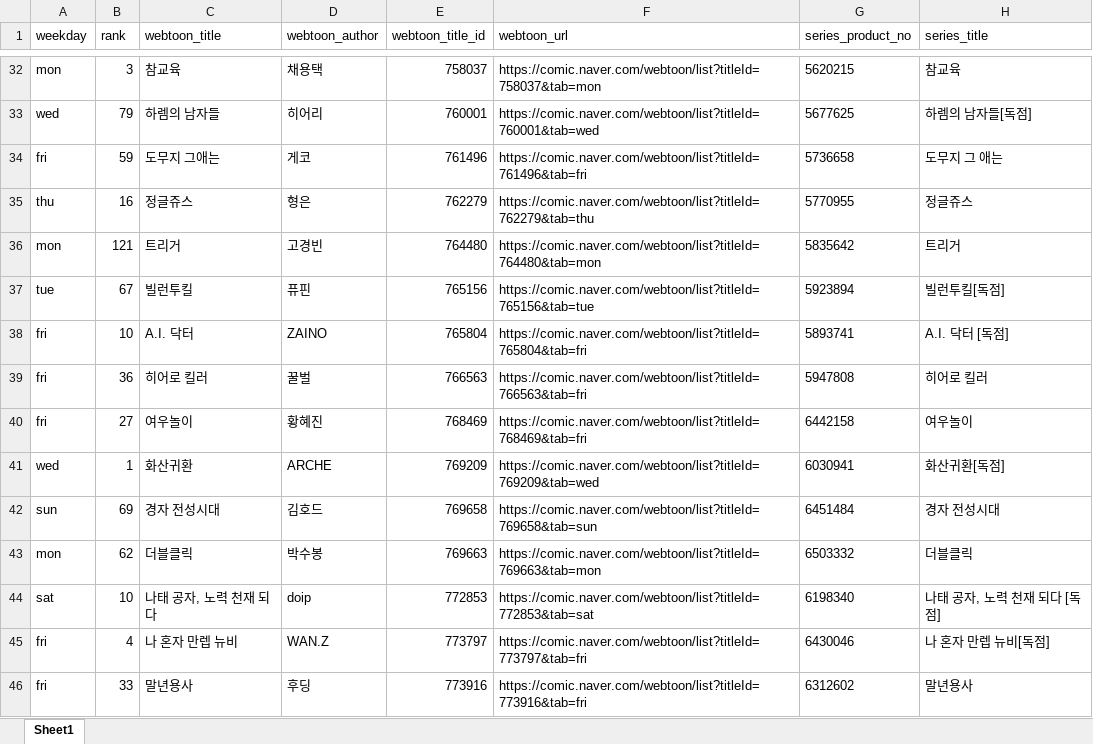
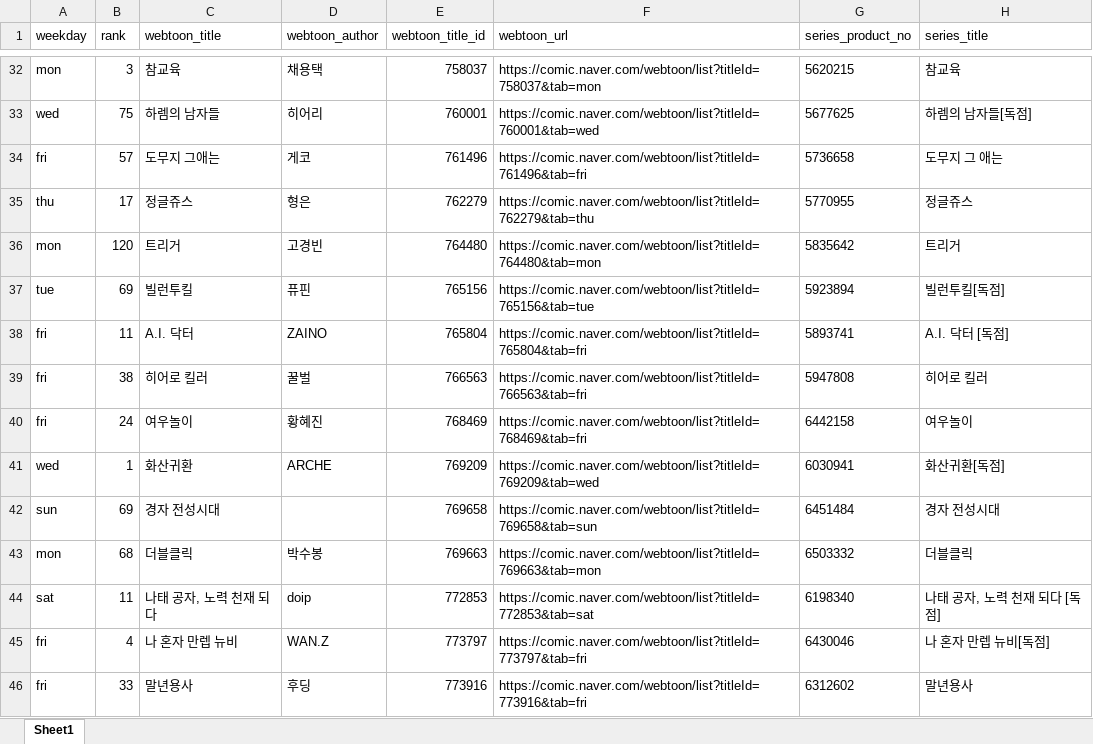
Before and after one commit to johnlee211/web_dash1, an Excel workbook: data/naver_webtoon_series_mapping_dedup_cleaned.xlsx, sheet Sheet1, drawn as a sheet; only a part is shown, gaps mark what is left out; values as stored, in another font and other column widths than the file's, no borders; the diff covers the shown part only; the diff names each change by its address in the sheet, - before the commit and + after, or states it on an @@ line.

```diff
--- a/data/naver_webtoon_series_mapping_dedup_cleaned.xlsx (sheet Sheet1)
+++ b/data/naver_webtoon_series_mapping_dedup_cleaned.xlsx (sheet Sheet1)
-B33 (rank): 79
+B33 (rank): 75
-B34 (rank): 59
+B34 (rank): 57
-B35 (rank): 16
+B35 (rank): 17
-B36 (rank): 121
+B36 (rank): 120
-B37 (rank): 67
+B37 (rank): 69
-B38 (rank): 10
+B38 (rank): 11
-B39 (rank): 36
+B39 (rank): 38
-B40 (rank): 27
+B40 (rank): 24
-D42 (webtoon_author): 김호드
+D42 (webtoon_author): (empty)
-B43 (rank): 62
+B43 (rank): 68
-B44 (rank): 10
+B44 (rank): 11
```
Also changed, not shown: 10 added rows, 13 removed rows and 597 edited cells elsewhere in this sheet, 9 other files.
